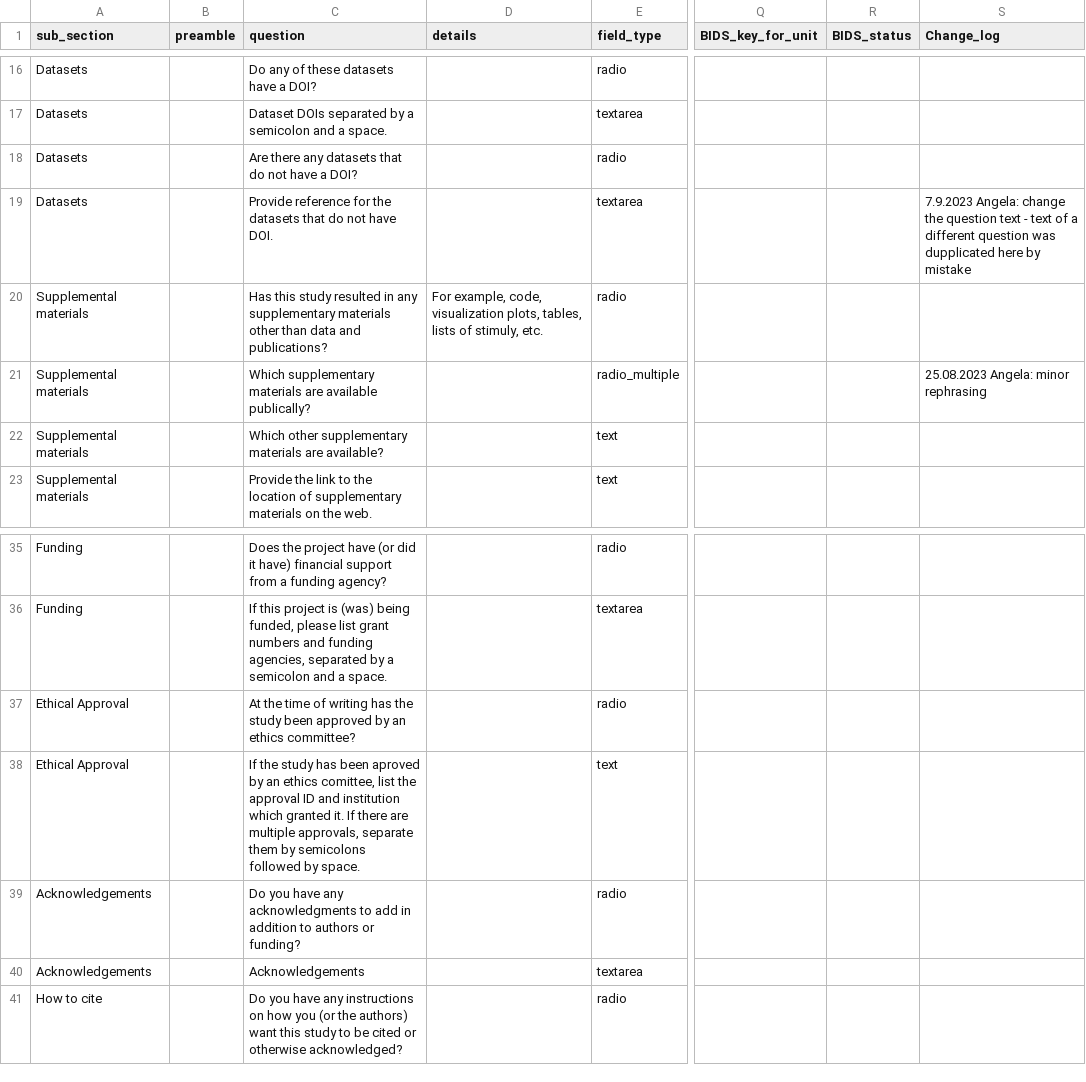
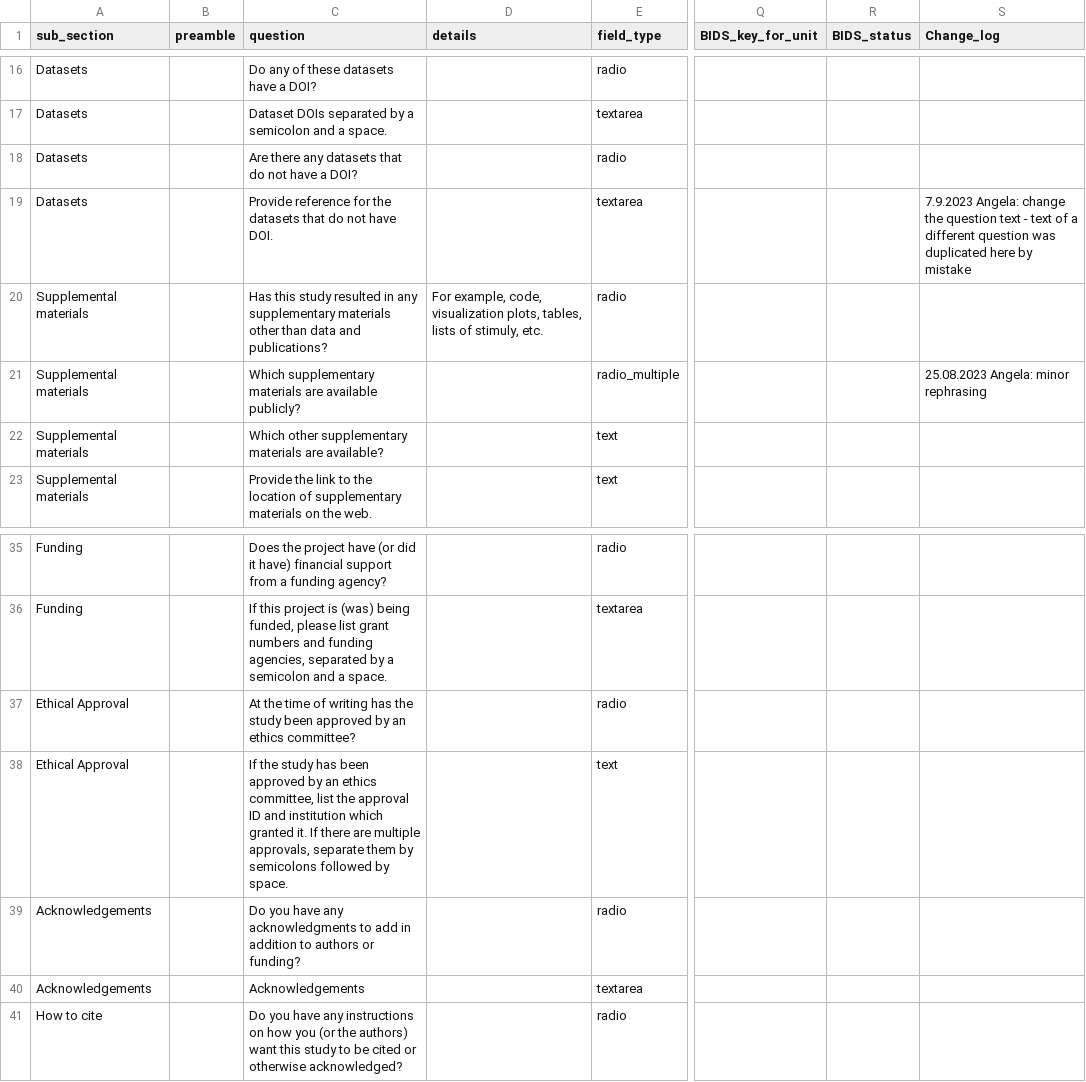
Before and after one commit to INCF/artem-is, a TSV file: inputs/tsv/study_id.tsv, drawn as a sheet; only a part is shown, gaps mark what is left out; the diff names each change by its address in the sheet, - before the commit and + after, or states it on an @@ line.

```diff
--- a/inputs/tsv/study_id.tsv
+++ b/inputs/tsv/study_id.tsv
-S19 (Change_log): …question was dupplicated here by…
+S19 (Change_log): …question was duplicated here by…
-C21 (question): …are available publically?
+C21 (question): …are available publicly?
-C38 (question): …has been aproved by an ethics comittee, list the…
+C38 (question): …has been approved by an ethics committee, list the…
```
Also changed, not shown: inputs/tsv/acquisition.tsv, inputs/tsv/channels.tsv, 28 other files.
